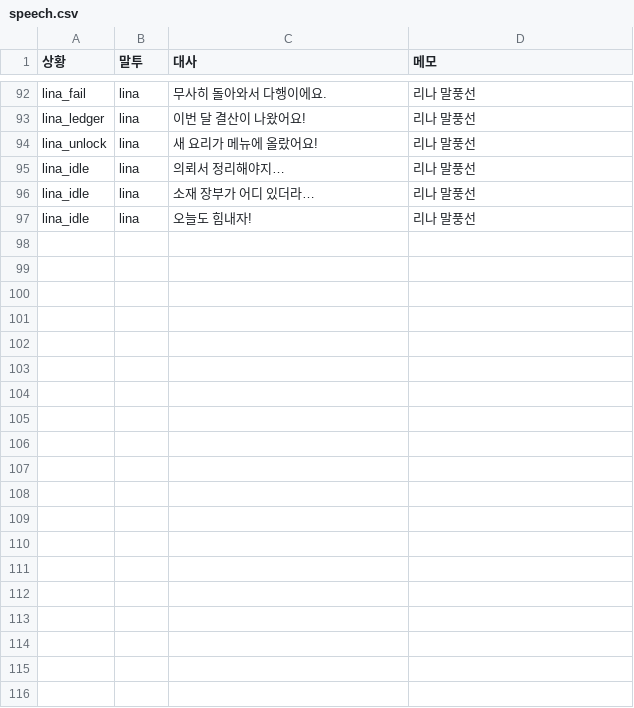
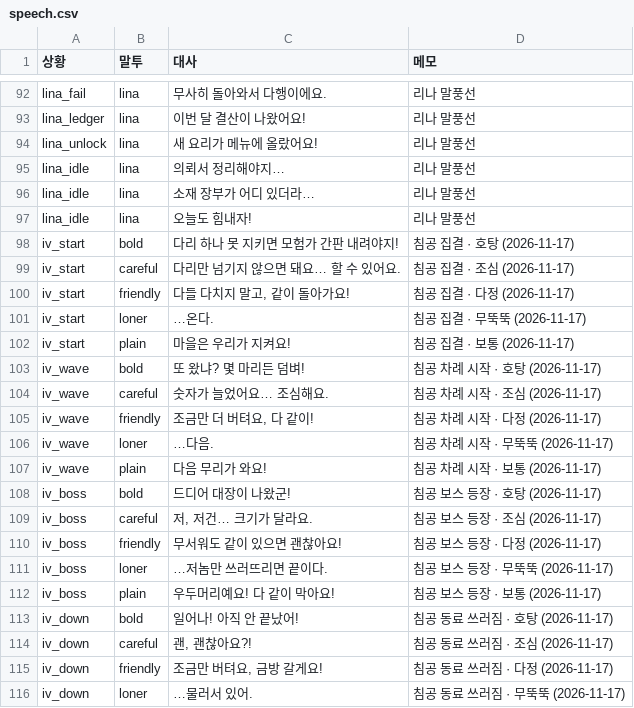
Before and after one commit to applesoda01/Project_F, a CSV file: prototype/data/speech.csv, drawn as a sheet; only a part is shown, gaps mark what is left out; the diff covers the shown part only.

```diff
--- a/prototype/data/speech.csv
+++ b/prototype/data/speech.csv
@@ -97 +97,20 @@ lina_idle,lina,소재 장부가 어디 있더라…,리나 말풍선
 lina_idle,lina,오늘도 힘내자!,리나 말풍선
+iv_start,bold,다리 하나 못 지키면 모험가 간판 내려야지!,침공 집결 · 호탕 (2026-11-17)
+iv_start,careful,다리만 넘기지 않으면 돼요… 할 수 있어요.,침공 집결 · 조심 (2026-11-17)
+iv_start,friendly,"다들 다치지 말고, 같이 돌아가요!",침공 집결 · 다정 (2026-11-17)
+iv_start,loner,…온다.,침공 집결 · 무뚝뚝 (2026-11-17)
+iv_start,plain,마을은 우리가 지켜요!,침공 집결 · 보통 (2026-11-17)
+iv_wave,bold,또 왔냐? 몇 마리든 덤벼!,침공 차례 시작 · 호탕 (2026-11-17)
+iv_wave,careful,숫자가 늘었어요… 조심해요.,침공 차례 시작 · 조심 (2026-11-17)
+iv_wave,friendly,"조금만 더 버텨요, 다 같이!",침공 차례 시작 · 다정 (2026-11-17)
+iv_wave,loner,…다음.,침공 차례 시작 · 무뚝뚝 (2026-11-17)
+iv_wave,plain,다음 무리가 와요!,침공 차례 시작 · 보통 (2026-11-17)
+iv_boss,bold,드디어 대장이 나왔군!,침공 보스 등장 · 호탕 (2026-11-17)
+iv_boss,careful,"저, 저건… 크기가 달라요.",침공 보스 등장 · 조심 (2026-11-17)
+iv_boss,friendly,무서워도 같이 있으면 괜찮아요!,침공 보스 등장 · 다정 (2026-11-17)
+iv_boss,loner,…저놈만 쓰러뜨리면 끝이다.,침공 보스 등장 · 무뚝뚝 (2026-11-17)
+iv_boss,plain,우두머리예요! 다 같이 막아요!,침공 보스 등장 · 보통 (2026-11-17)
+iv_down,bold,일어나! 아직 안 끝났어!,침공 동료 쓰러짐 · 호탕 (2026-11-17)
+iv_down,careful,"괜, 괜찮아요?!",침공 동료 쓰러짐 · 조심 (2026-11-17)
+iv_down,friendly,"조금만 버텨요, 금방 갈게요!",침공 동료 쓰러짐 · 다정 (2026-11-17)
+iv_down,loner,…물러서 있어.,침공 동료 쓰러짐 · 무뚝뚝 (2026-11-17)
```
Also changed, not shown: 24 added rows elsewhere in this file, 7 other files.
